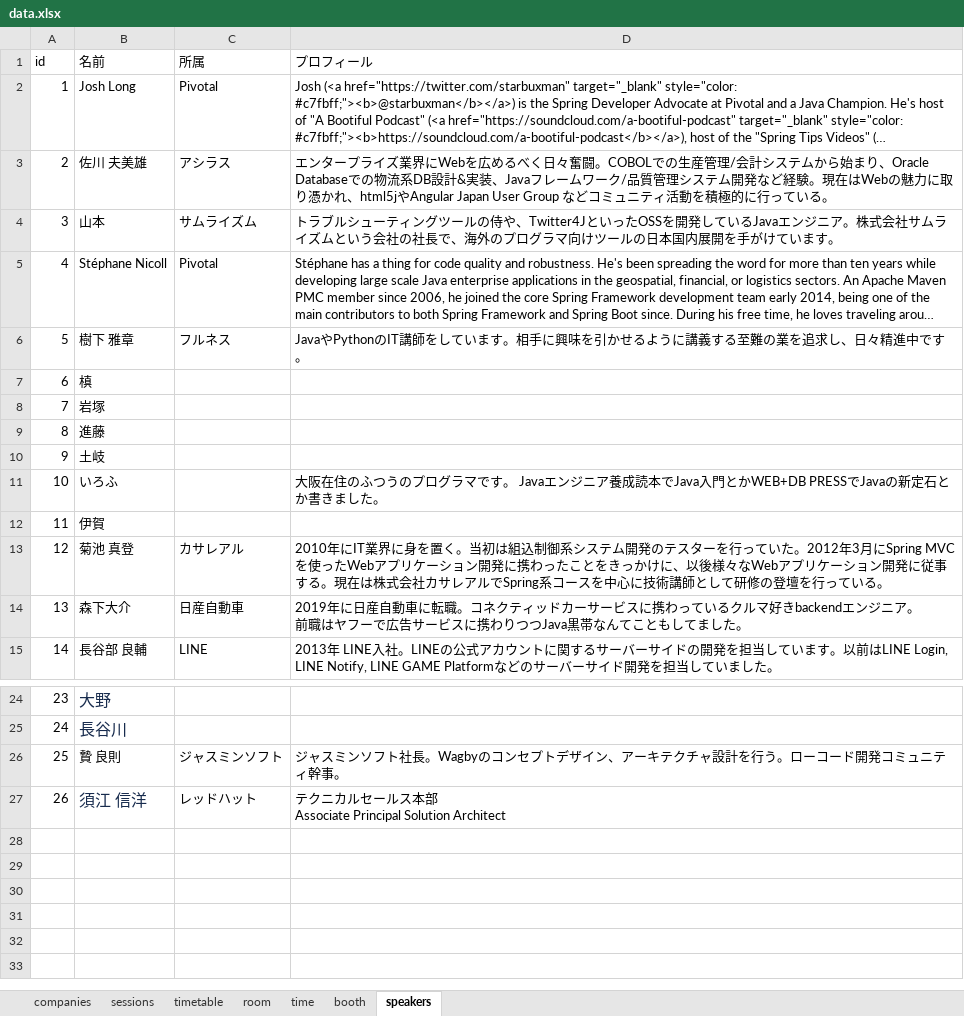
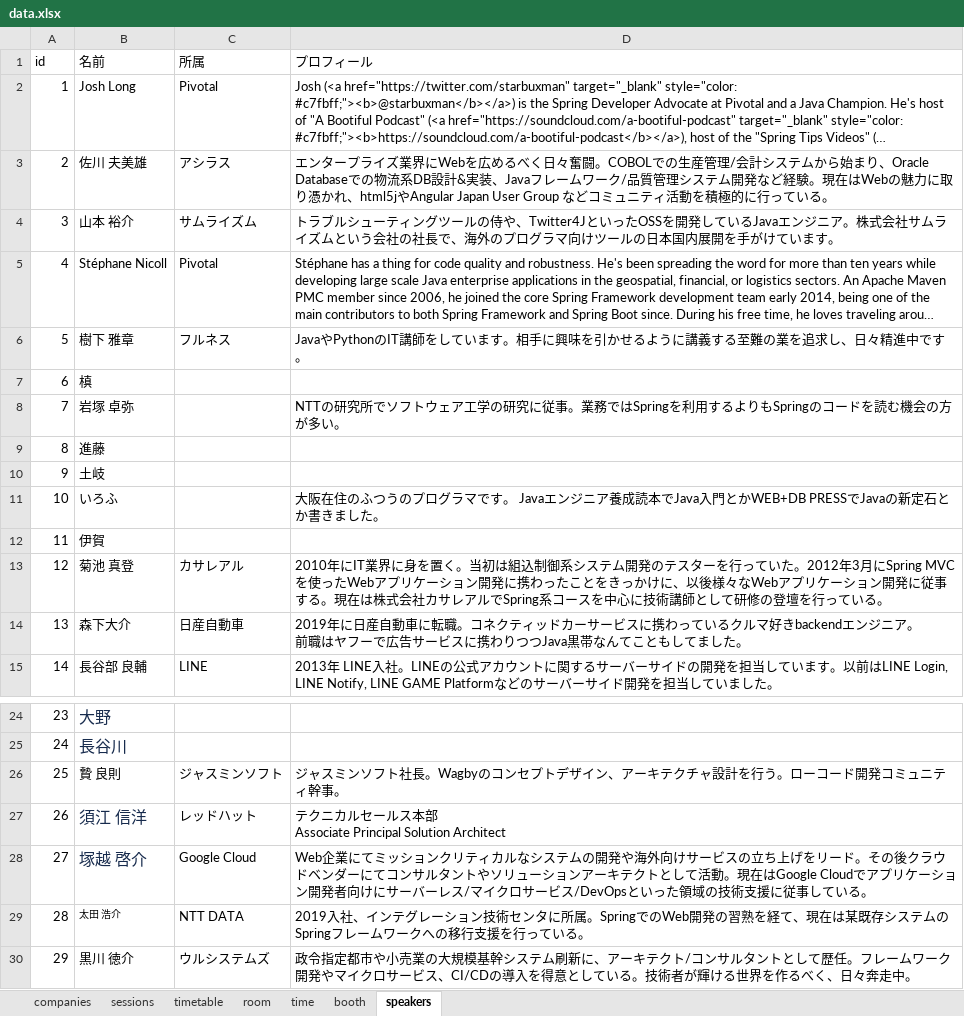
Before and after one commit to jsug-projects/spring-fest-2019, an Excel workbook: data.xlsx, sheet speakers, drawn as a sheet; only a part is shown, gaps mark what is left out; long unchanged cells end in …; values as stored, in another font and other column widths than the file's, no borders; removed rows and columns are numbered as before the commit, all else as after; the diff names each change by its address in the sheet, - before the commit and + after, or states it on an @@ line.

```diff
--- a/data.xlsx (sheet speakers)
+++ b/data.xlsx (sheet speakers)
-B4 (名前): 山本
+B4 (名前): 山本 裕介
-row 8: 7 | 岩塚
+row 8: 7 | 岩塚 卓弥 |  | NTTの研究所でソフトウェア工学の研究に従事。業務ではSpringを利用するよりもSpringのコードを読む機会の方が多い。
+row 28: 27 | 塚越 啓介 | Google Cloud | Web企業にてミッションクリティカルなシステムの開発や海外向けサービスの立ち上げをリード。その後クラウドベンダーにてコンサルタントやソリューションアーキテクトとして活動。現在はGoogle Cloudでアプリケーション開発者向けにサーバーレス/マイクロサービス/DevOpsといった領域の技術支援に従事している。
+row 29: 28 | 太田 浩介 | NTT DATA | 2019入社、インテグレーション技術センタに所属。SpringでのWeb開発の習熟を経て、現在は某既存システムのSpringフレームワークへの移行支援を行っている。
+row 30: 29 | 黒川 徳介 | ウルシステムズ | 政令指定都市や小売業の大規模基幹システム刷新に、アーキテクト/コンサルタントとして歴任。フレームワーク開発やマイクロサービス、CI/CDの導入を得意としている。技術者が輝ける世界を作るべく、日々奔走中。
```
Also changed, not shown: sheet sessions, sheet booth, 5 other files.
